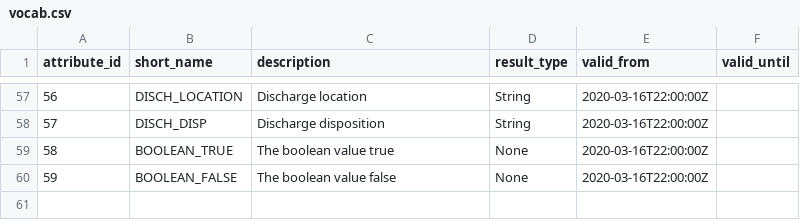
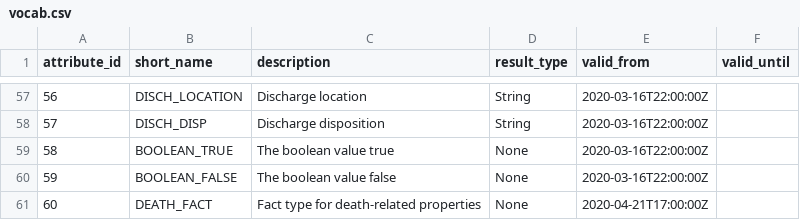
Before and after one commit to UCLH-DHCT/emap, a CSV file: emap-star/src/main/resources/vocab.csv, drawn as a sheet; only a part is shown, gaps mark what is left out; the diff names each change by its address in the sheet, - before the commit and + after, or states it on an @@ line.

Commit message:
Add death fact type.

```diff
--- a/emap-star/src/main/resources/vocab.csv
+++ b/emap-star/src/main/resources/vocab.csv
+row 61: 60 | DEATH_FACT | Fact type for death-related properties | None | 2020-04-21T17:00:00Z
```
Also changed, not shown: 1 other file.
